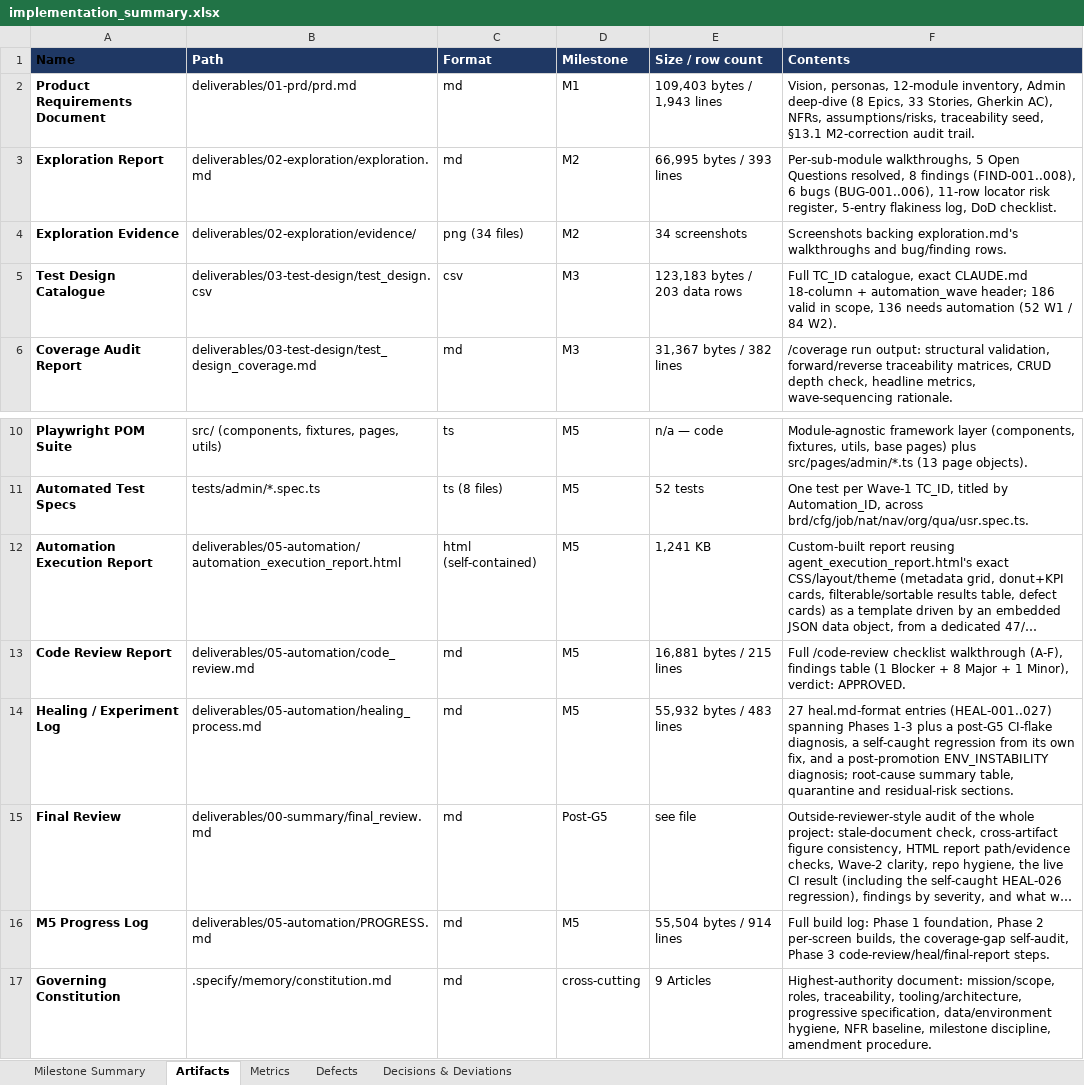
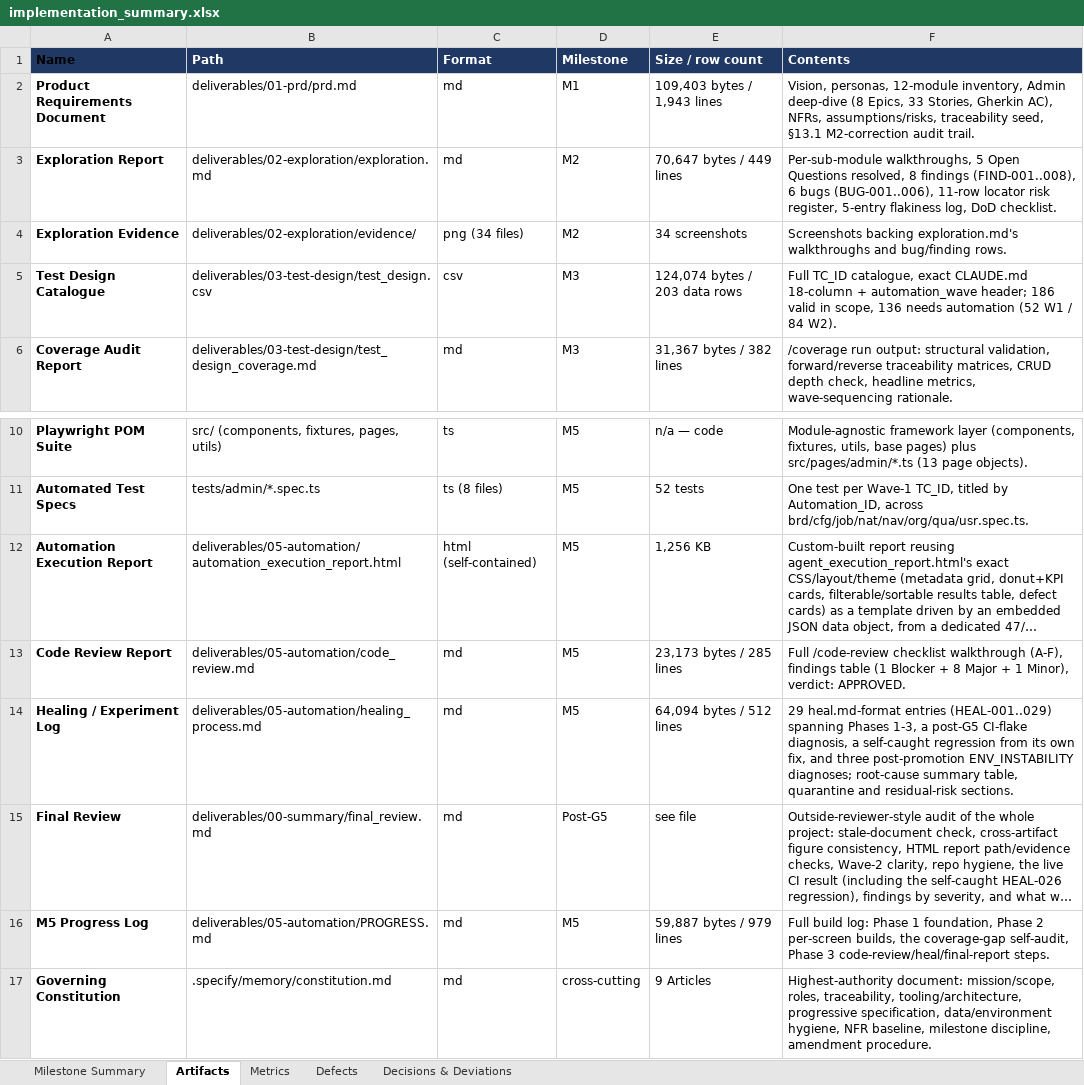
Before and after one commit to Madkour369/OrangeHRM-Admin-AI-Tests, an Excel workbook: deliverables/00-summary/implementation_summary.xlsx, sheet Artifacts, drawn as a sheet; only a part is shown, gaps mark what is left out; long unchanged cells end in …; values as stored, in another font and other column widths than the file's, no borders; the diff names each change by its address in the sheet, - before the commit and + after, or states it on an @@ line.

```diff
--- a/deliverables/00-summary/implementation_summary.xlsx (sheet Artifacts)
+++ b/deliverables/00-summary/implementation_summary.xlsx (sheet Artifacts)
-E3 (Size / row count): 66,995 bytes / 393 lines
+E3 (Size / row count): 70,647 bytes / 449 lines
-E5 (Size / row count): 123,183 bytes / 203 data rows
+E5 (Size / row count): 124,074 bytes / 203 data rows
-E12 (Size / row count): 1,241 KB
+E12 (Size / row count): 1,256 KB
-E13 (Size / row count): 16,881 bytes / 215 lines
+E13 (Size / row count): 23,173 bytes / 285 lines
-E14 (Size / row count): 55,932 bytes / 483 lines
+E14 (Size / row count): 64,094 bytes / 512 lines
-F14 (Contents): 27 heal.md-format entries (HEAL-001..027) spanning Phases 1-3 plus a post-G5 CI-flake diagnosis, a self-caught regression from its own fix, and a post-promotion ENV_INSTABILITY diagnosis; root-cause summary…
+F14 (Contents): 29 heal.md-format entries (HEAL-001..029) spanning Phases 1-3, a post-G5 CI-flake diagnosis, a self-caught regression from its own fix, and three post-promotion ENV_INSTABILITY diagnoses; root-cause summary…
-E16 (Size / row count): 55,504 bytes / 914 lines
+E16 (Size / row count): 59,887 bytes / 979 lines
```
Also changed, not shown: sheet Metrics, sheet Milestone Summary, 30 other files.
